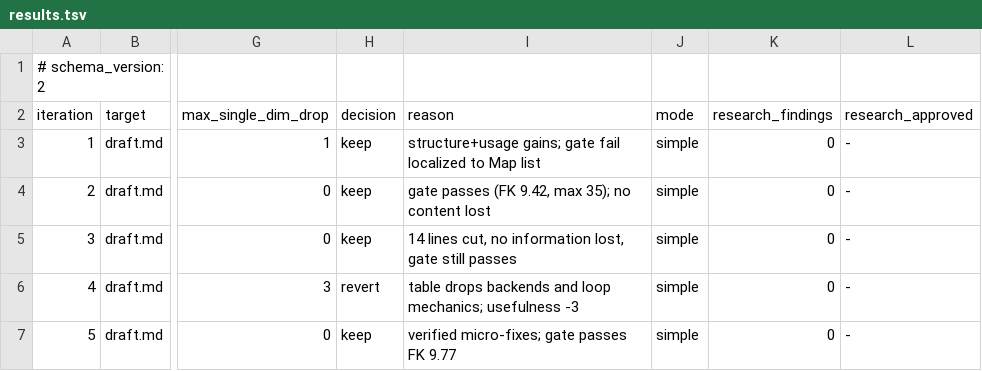
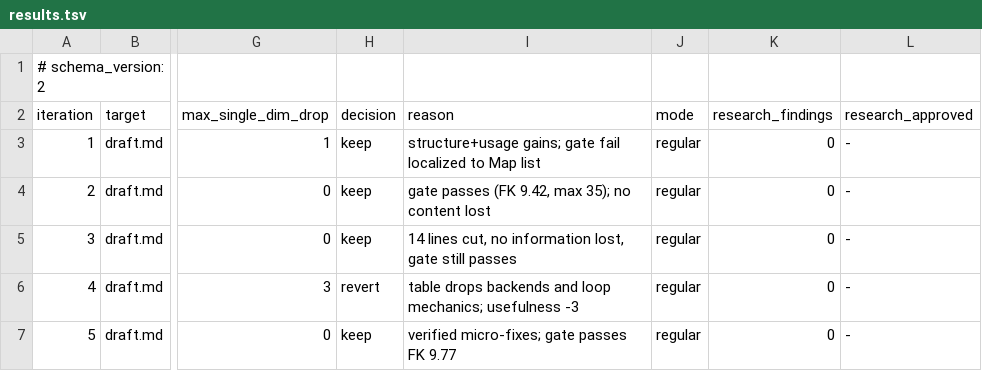
Before and after one commit to casruta/selfwrite, a TSV file: runs/claude-md-rewrite_2026-07-11_234935/results.tsv, drawn as a sheet; only a part is shown, gaps mark what is left out; the diff names each change by its address in the sheet, - before the commit and + after, or states it on an @@ line.

```diff
--- a/runs/claude-md-rewrite_2026-07-11_234935/results.tsv
+++ b/runs/claude-md-rewrite_2026-07-11_234935/results.tsv
-J3:J7 (mode): simple
+J3:J7 (mode): regular
```
Also changed, not shown: runs/readme-rewrite_2026-07-12_205214/results.tsv, 15 other files.
